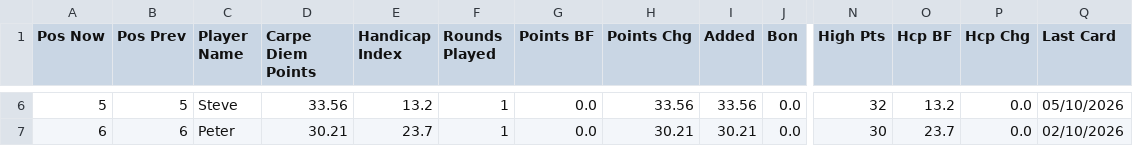
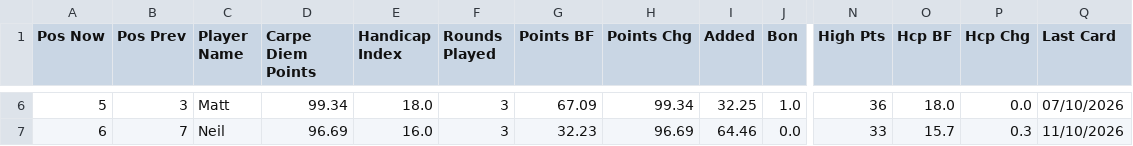
Before and after one commit to PeterM480/Putt-Nuts-Leaderboard, a CSV file: leaderboard_data.csv, drawn as a sheet; only a part is shown, gaps mark what is left out; the diff covers the shown part only; the diff names each change by its address in the sheet, - before the commit and + after, or states it on an @@ line.

```diff
--- a/leaderboard_data.csv
+++ b/leaderboard_data.csv
-B6 (Pos Prev): 5
+B6 (Pos Prev): 3
-C6 (Player Name): Steve
+C6 (Player Name): Matt
-D6 (Carpe Diem Points): 33.56
+D6 (Carpe Diem Points): 99.34
-E6 (Handicap Index): 13.2
+E6 (Handicap Index): 18.0
-F6:F7 (Rounds Played): 1
+F6:F7 (Rounds Played): 3
-G6 (Points BF): 0.0
+G6 (Points BF): 67.09
-H6 (Points Chg): 33.56
+H6 (Points Chg): 99.34
-I6 (Added): 33.56
+I6 (Added): 32.25
-J6 (Bon): 0.0
+J6 (Bon): 1.0
-N6 (High Pts): 32
+N6 (High Pts): 36
-O6 (Hcp BF): 13.2
+O6 (Hcp BF): 18.0
-Q6 (Last Card): 05/10/2026
+Q6 (Last Card): 07/10/2026
-B7 (Pos Prev): 6
+B7 (Pos Prev): 7
-C7 (Player Name): Peter
+C7 (Player Name): Neil
-D7 (Carpe Diem Points): 30.21
+D7 (Carpe Diem Points): 96.69
-E7 (Handicap Index): 23.7
+E7 (Handicap Index): 16.0
-G7 (Points BF): 0.0
+G7 (Points BF): 32.23
-H7 (Points Chg): 30.21
+H7 (Points Chg): 96.69
-I7 (Added): 30.21
+I7 (Added): 64.46
-N7 (High Pts): 30
+N7 (High Pts): 33
-O7 (Hcp BF): 23.7
+O7 (Hcp BF): 15.7
-P7 (Hcp Chg): 0.0
+P7 (Hcp Chg): 0.3
-Q7 (Last Card): 02/10/2026
+Q7 (Last Card): 11/10/2026
```
Also changed, not shown: 131 edited cells elsewhere in this file.
